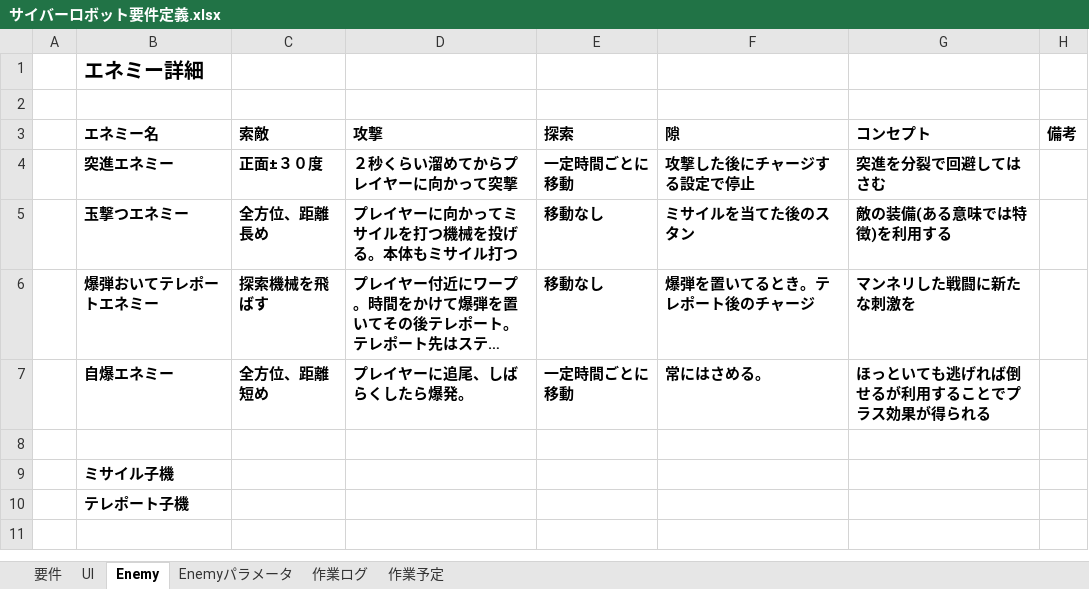
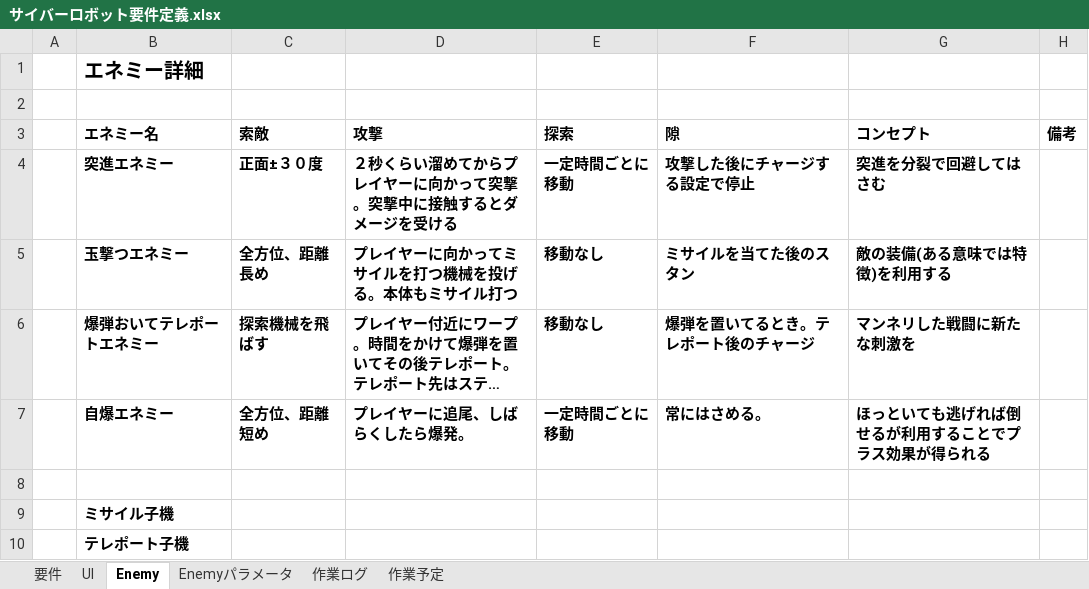
Before and after one commit to MTakeMuraT/A_Team2017Zenki, an Excel workbook: サイバーロボット要件定義.xlsx, sheet Enemy, drawn as a sheet; long unchanged cells end in …; values as stored, in another font and other column widths than the file's, no borders; the diff names each change by its address in the sheet, - before the commit and + after, or states it on an @@ line.

```diff
--- a/サイバーロボット要件定義.xlsx (sheet Enemy)
+++ b/サイバーロボット要件定義.xlsx (sheet Enemy)
-D4 (攻撃): ２秒くらい溜めてからプレイヤーに向かって突撃
+D4 (攻撃): ２秒くらい溜めてからプレイヤーに向かって突撃。突撃中に接触するとダメージを受ける
```
Also changed, not shown: sheet 作業ログ.
